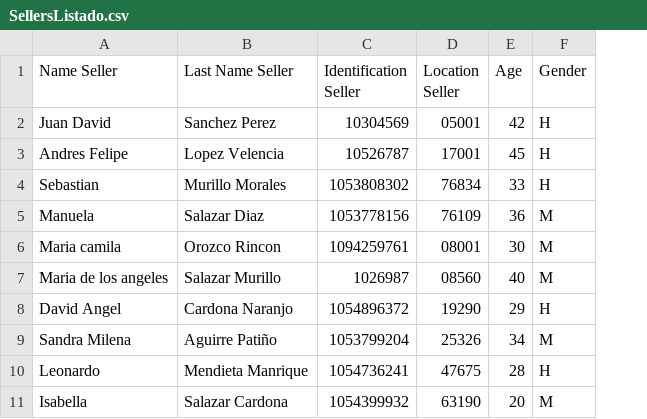
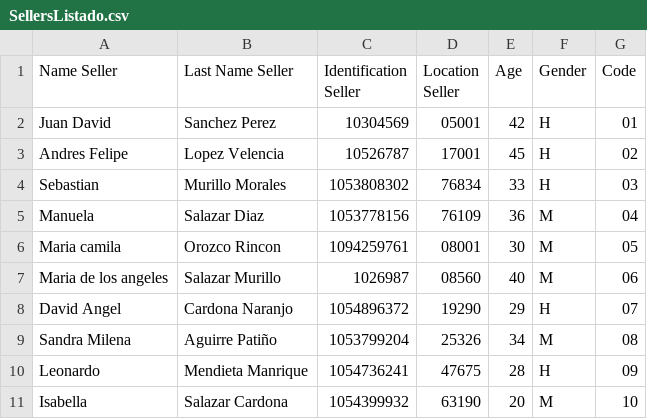
Before and after one commit to Alejandra-sc/myfirstproject, a CSV file: src/main/resources/SellersListado.csv, drawn as a sheet; the diff names each change by its address in the sheet, - before the commit and + after, or states it on an @@ line.

```diff
--- a/src/main/resources/SellersListado.csv
+++ b/src/main/resources/SellersListado.csv
+column G (Code), rows 2-11: 01 | 02 | 03 | 04 | 05 | 06 | 07 | 08 | 09 | 10
```
Also changed, not shown: src/main/resources/ListadoComputerProducts.csv, 19 other files.
